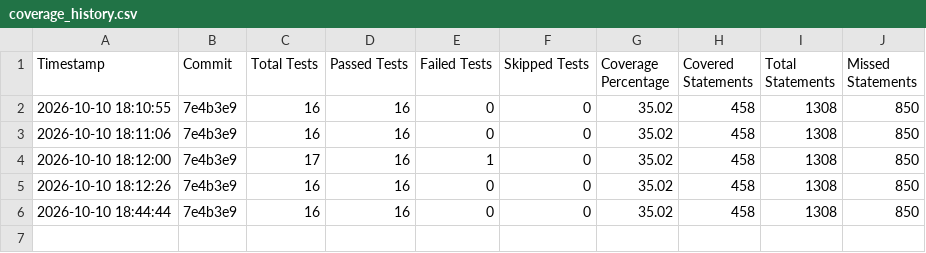
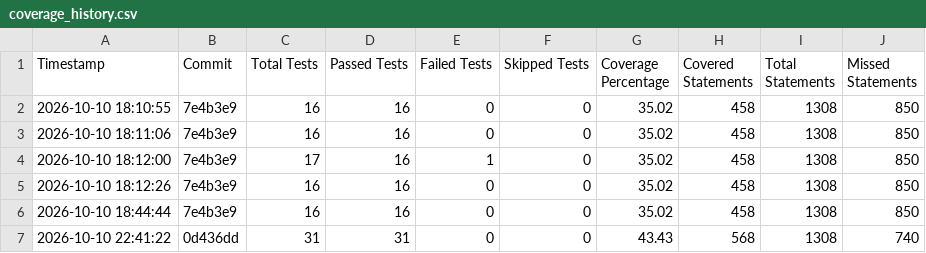
Before and after one commit to Rishabh-Chhangani/GUVI-Pygame-Game-Dev, a CSV file: reports/coverage_history.csv, drawn as a sheet; the diff names each change by its address in the sheet, - before the commit and + after, or states it on an @@ line.

Commit message:
test: expand suite to 31 and headless testing guide docs

```diff
--- a/reports/coverage_history.csv
+++ b/reports/coverage_history.csv
+row 7: 2026-10-10 22:41:22 | 0d436dd | 31 | 31 | 0 | 0 | 43.43 | 568 | 1308 | 740
```
Also changed, not shown: 8 other files.
